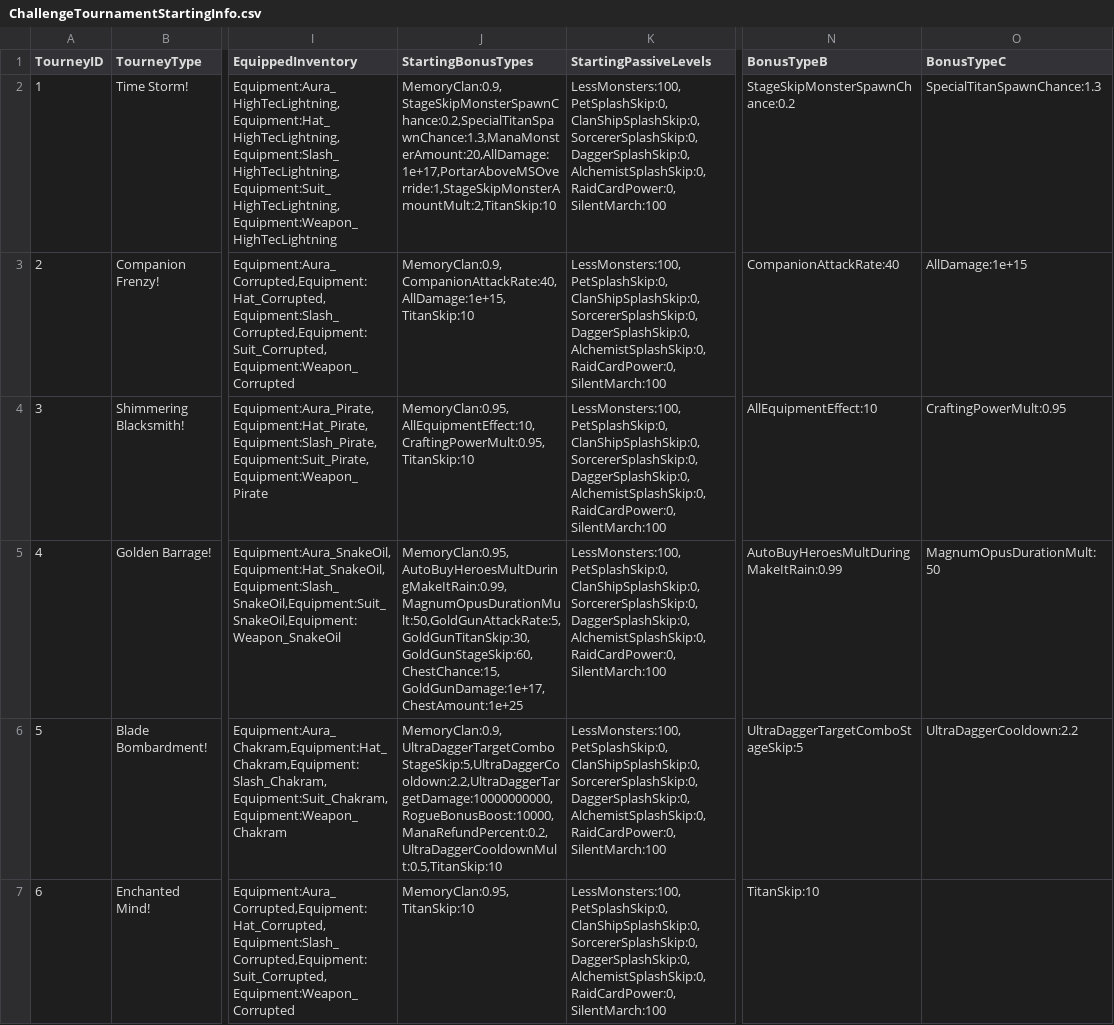
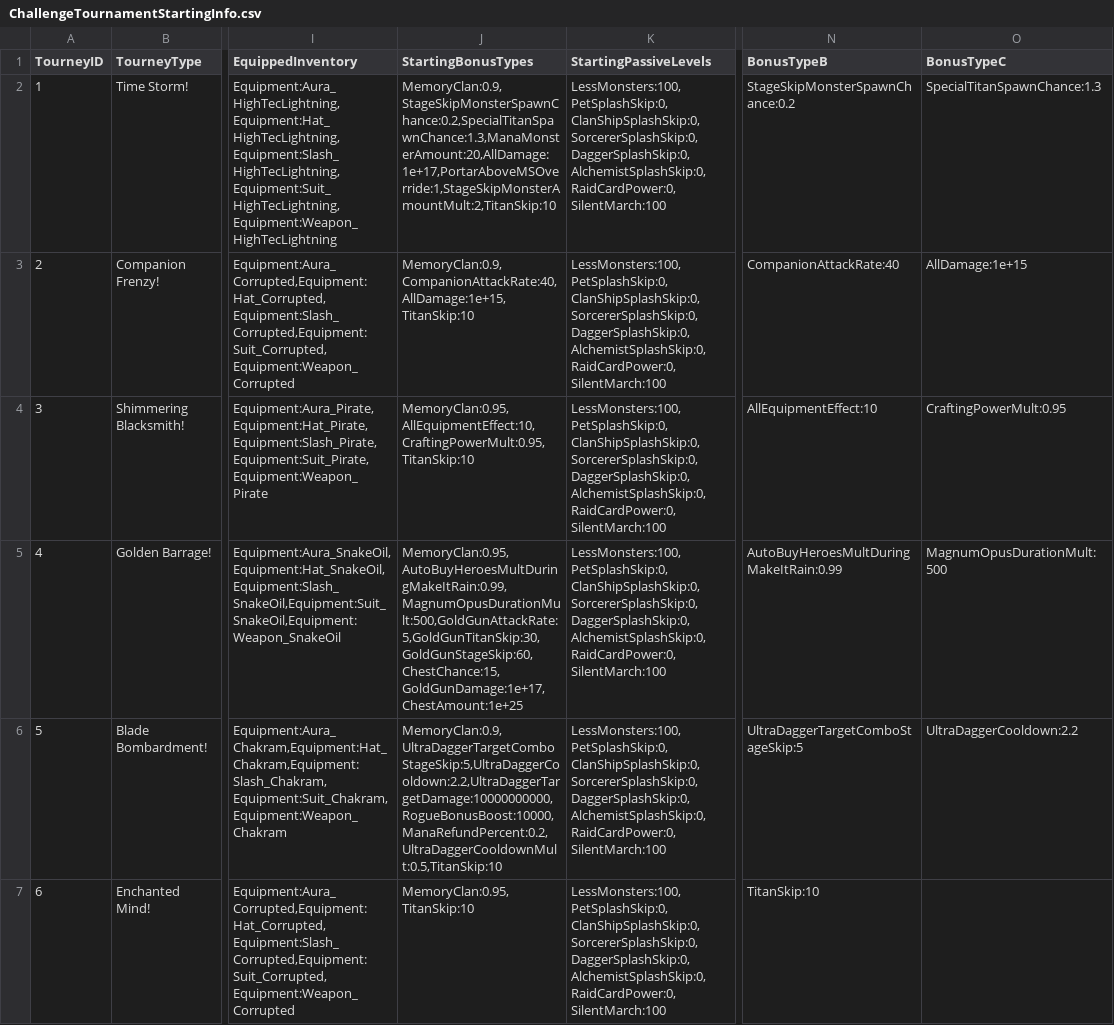
Before and after one commit to rawrzcookie/TT2_CSV, a CSV file: csv/ChallengeTournamentStartingInfo.csv, drawn as a sheet; only a part is shown, gaps mark what is left out; the diff covers the shown part only; the diff names each change by its address in the sheet, - before the commit and + after, or states it on an @@ line.

```diff
--- a/csv/ChallengeTournamentStartingInfo.csv
+++ b/csv/ChallengeTournamentStartingInfo.csv
-J5 (StartingBonusTypes): MemoryClan:0.95,AutoBuyHeroesMultDuringMakeItRain:0.99,MagnumOpusDurationMult:50,GoldGunAttackRate:5,GoldGunTitanSkip:30,GoldGunStageSkip:60,ChestChance:15,GoldGunDamage:1e+17,ChestAmount:1e+25
+J5 (StartingBonusTypes): MemoryClan:0.95,AutoBuyHeroesMultDuringMakeItRain:0.99,MagnumOpusDurationMult:500,GoldGunAttackRate:5,GoldGunTitanSkip:30,GoldGunStageSkip:60,ChestChance:15,GoldGunDamage:1e+17,ChestAmount:1e+25
-O5 (BonusTypeC): MagnumOpusDurationMult:50
+O5 (BonusTypeC): MagnumOpusDurationMult:500
```
Also changed, not shown: 2 edited cells elsewhere in this file, csv/SkillTreeInfo2.0.csv.
